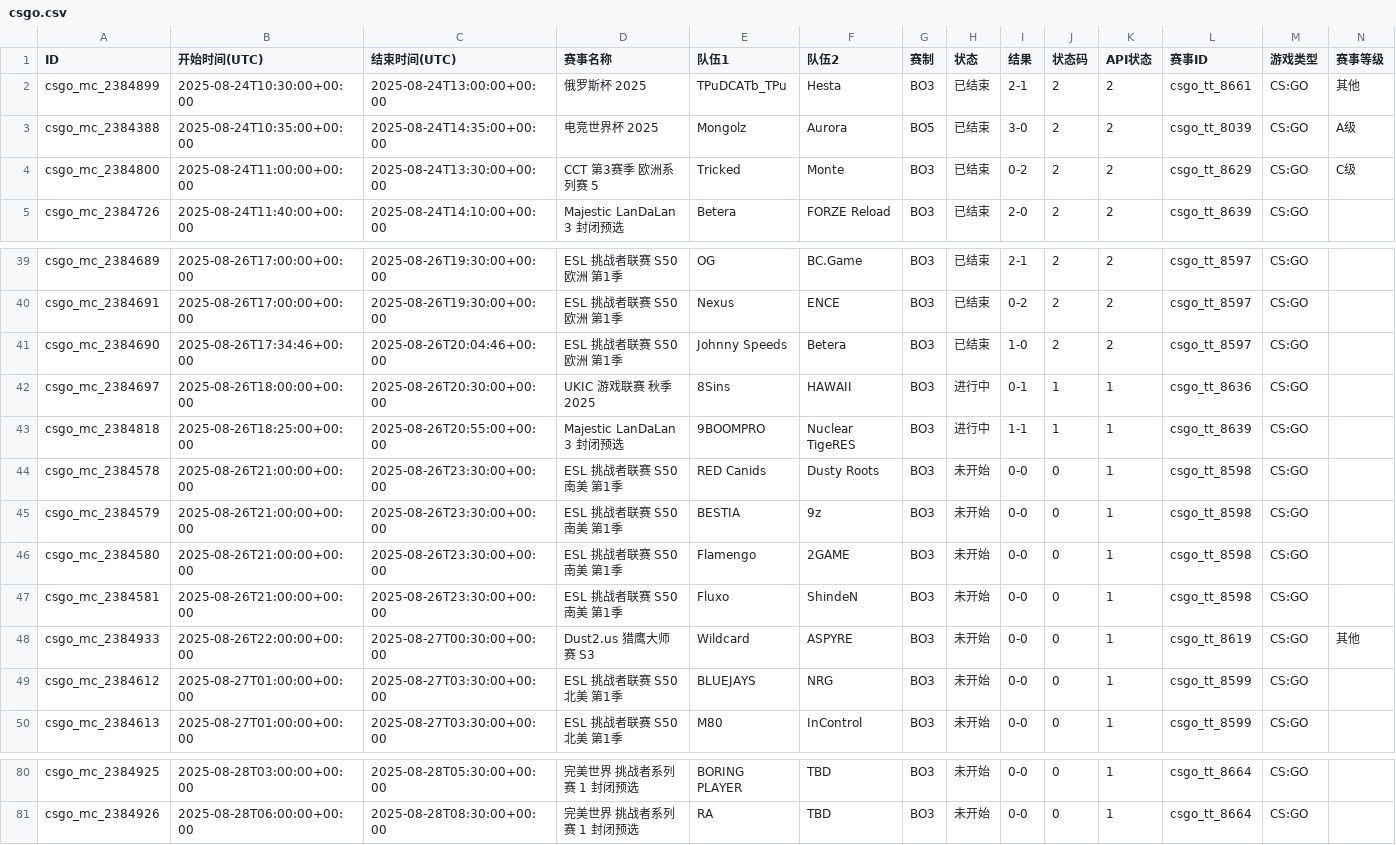
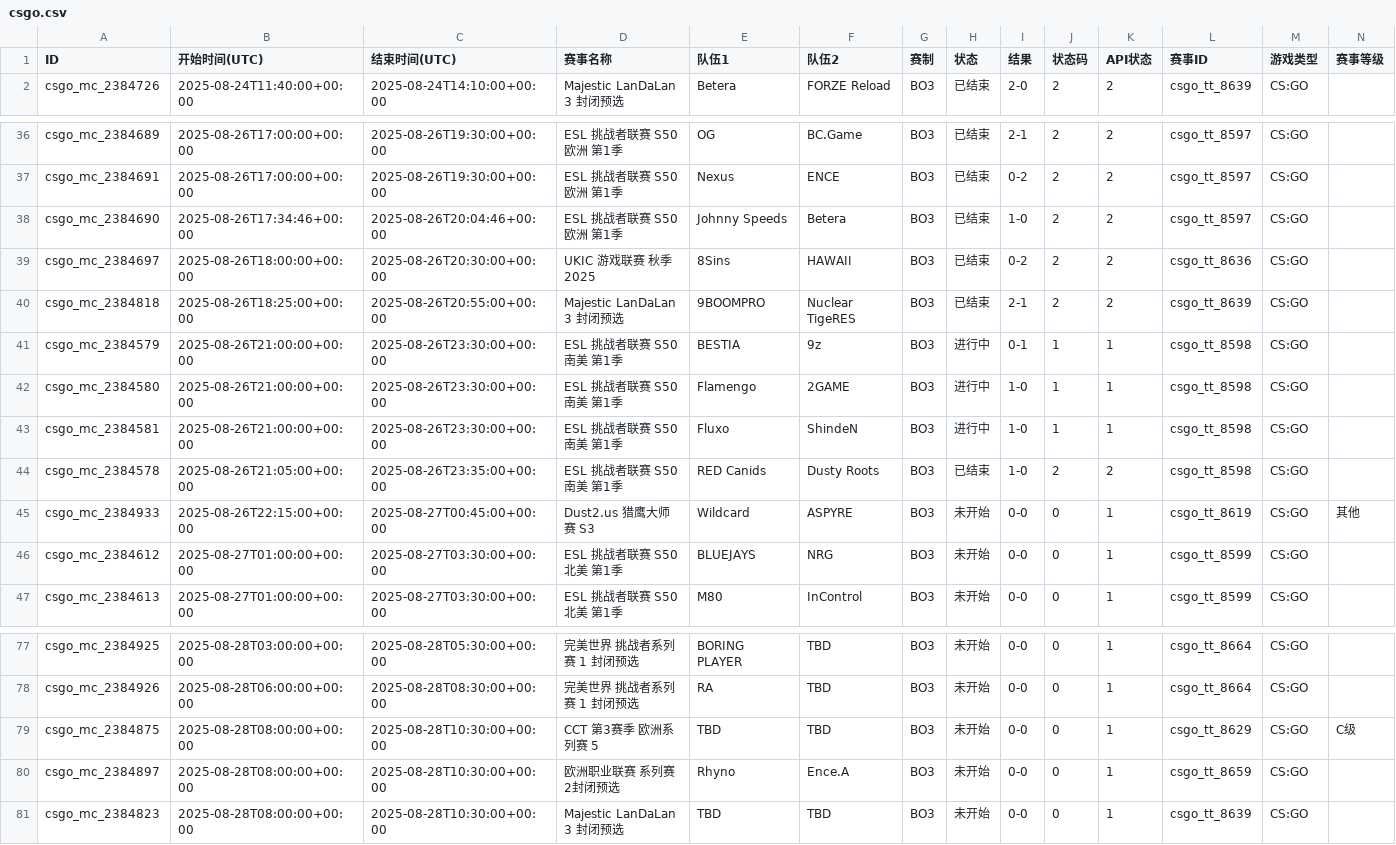
Before and after one commit to Miku196/a-ics, a CSV file: release/csgo/csgo.csv, drawn as a sheet; only a part is shown, gaps mark what is left out; removed rows and columns are numbered as before the commit, all else as after; rows hold the shown columns only; the diff covers the shown part only; the diff names each change by its address in the sheet, - before the commit and + after, or states it on an @@ line.

```diff
--- a/release/csgo/csgo.csv
+++ b/release/csgo/csgo.csv
-row 2: csgo_mc_2384899 | 2025-08-24T10:30:00+00:00 | 2025-08-24T13:00:00+00:00 | 俄罗斯杯 2025 | TPuDCATb_TPu | Hesta | BO3 | 已结束 | 2-1 | 2 | 2 | csgo_tt_8661 | CS:GO | 其他
-row 3: csgo_mc_2384388 | 2025-08-24T10:35:00+00:00 | 2025-08-24T14:35:00+00:00 | 电竞世界杯 2025 | Mongolz | Aurora | BO5 | 已结束 | 3-0 | 2 | 2 | csgo_tt_8039 | CS:GO | A级
-row 4: csgo_mc_2384800 | 2025-08-24T11:00:00+00:00 | 2025-08-24T13:30:00+00:00 | CCT 第3赛季 欧洲系列赛 5 | Tricked | Monte | BO3 | 已结束 | 0-2 | 2 | 2 | csgo_tt_8629 | CS:GO | C级
-H39:H40 (状态): 进行中
+H39:H40 (状态): 已结束
-I39 (结果): 0-1
+I39 (结果): 0-2
-J39:J40 (状态码): 1
+J39:J40 (状态码): 2
-K39:K40 (API状态): 1
+K39:K40 (API状态): 2
-I40 (结果): 1-1
+I40 (结果): 2-1
-row 44: csgo_mc_2384578 | 2025-08-26T21:00:00+00:00 | 2025-08-26T23:30:00+00:00 | ESL 挑战者联赛 S50 南美 第1季 | RED Canids | Dusty Roots | BO3 | 未开始 | 0-0 | 0 | 1 | csgo_tt_8598 | CS:GO
-H41:H43 (状态): 未开始
+H41:H43 (状态): 进行中
-I41 (结果): 0-0
+I41 (结果): 0-1
-J41:J43 (状态码): 0
+J41:J43 (状态码): 1
-I42:I43 (结果): 0-0
+I42:I43 (结果): 1-0
+row 44: csgo_mc_2384578 | 2025-08-26T21:05:00+00:00 | 2025-08-26T23:35:00+00:00 | ESL 挑战者联赛 S50 南美 第1季 | RED Canids | Dusty Roots | BO3 | 已结束 | 1-0 | 2 | 2 | csgo_tt_8598 | CS:GO
-B45 (开始时间(UTC)): 2025-08-26T22:00:00+00:00
+B45 (开始时间(UTC)): 2025-08-26T22:15:00+00:00
-C45 (结束时间(UTC)): 2025-08-27T00:30:00+00:00
+C45 (结束时间(UTC)): 2025-08-27T00:45:00+00:00
+row 79: csgo_mc_2384875 | 2025-08-28T08:00:00+00:00 | 2025-08-28T10:30:00+00:00 | CCT 第3赛季 欧洲系列赛 5 | TBD | TBD | BO3 | 未开始 | 0-0 | 0 | 1 | csgo_tt_8629 | CS:GO | C级
+row 80: csgo_mc_2384897 | 2025-08-28T08:00:00+00:00 | 2025-08-28T10:30:00+00:00 | 欧洲职业联赛 系列赛2封闭预选 | Rhyno | Ence.A | BO3 | 未开始 | 0-0 | 0 | 1 | csgo_tt_8659 | CS:GO
+row 81: csgo_mc_2384823 | 2025-08-28T08:00:00+00:00 | 2025-08-28T10:30:00+00:00 | Majestic LanDaLan 3 封闭预选 | TBD | TBD | BO3 | 未开始 | 0-0 | 0 | 1 | csgo_tt_8639 | CS:GO
```
Also changed, not shown: 9 edited cells elsewhere in this file, release/dota2/dota2.csv, 6 other files.
